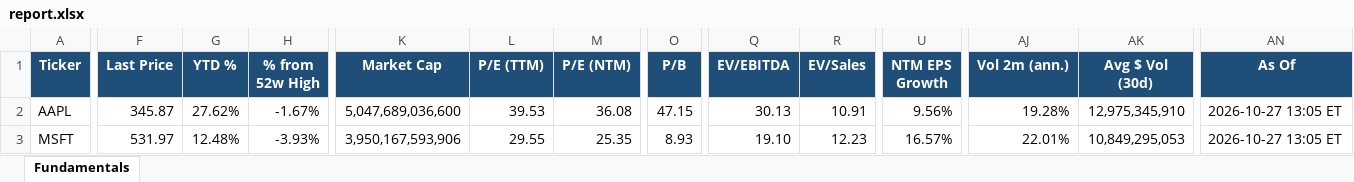
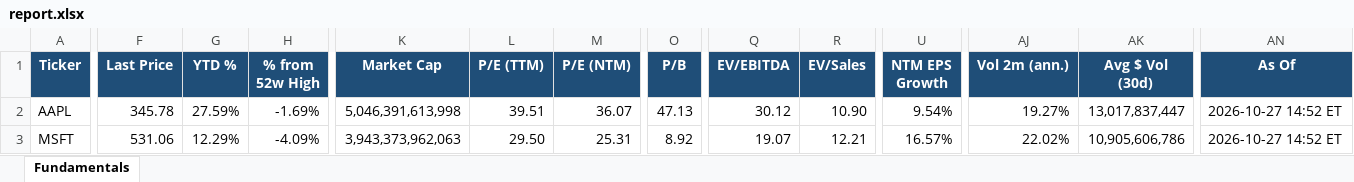
Before and after one commit to Sig02523/stock-list-fundamentals, an Excel workbook: report.xlsx, sheet Fundamentals, drawn as a sheet; only a part is shown, gaps mark what is left out; values as stored, in another font and other column widths than the file's, no borders; the diff covers the shown part only; the diff names each change by its address in the sheet, - before the commit and + after, or states it on an @@ line.

```diff
--- a/report.xlsx (sheet Fundamentals)
+++ b/report.xlsx (sheet Fundamentals)
-F2 (Last Price): 345.87
+F2 (Last Price): 345.78
-G2 (YTD %): 27.62%
+G2 (YTD %): 27.59%
-H2 (% from 52w High): -1.67%
+H2 (% from 52w High): -1.69%
-K2 (Market Cap): 5,047,689,036,600
+K2 (Market Cap): 5,046,391,613,998
-L2 (P/E (TTM)): 39.53
+L2 (P/E (TTM)): 39.51
-M2 (P/E (NTM)): 36.08
+M2 (P/E (NTM)): 36.07
-O2 (P/B): 47.15
+O2 (P/B): 47.13
-Q2 (EV/EBITDA): 30.13
+Q2 (EV/EBITDA): 30.12
-R2 (EV/Sales): 10.91
+R2 (EV/Sales): 10.90
-U2 (NTM EPS Growth): 9.56%
+U2 (NTM EPS Growth): 9.54%
-AJ2 (Vol 2m (ann.)): 19.28%
+AJ2 (Vol 2m (ann.)): 19.27%
-AK2 (Avg $ Vol (30d)): 12,975,345,910
+AK2 (Avg $ Vol (30d)): 13,017,837,447
-AN2:AN3 (As Of): 2026-10-27 13:05 ET
+AN2:AN3 (As Of): 2026-10-27 14:52 ET
-F3 (Last Price): 531.97
+F3 (Last Price): 531.06
-G3 (YTD %): 12.48%
+G3 (YTD %): 12.29%
-H3 (% from 52w High): -3.93%
+H3 (% from 52w High): -4.09%
-K3 (Market Cap): 3,950,167,593,906
+K3 (Market Cap): 3,943,373,962,063
-L3 (P/E (TTM)): 29.55
+L3 (P/E (TTM)): 29.50
-M3 (P/E (NTM)): 25.35
+M3 (P/E (NTM)): 25.31
-O3 (P/B): 8.93
+O3 (P/B): 8.92
-Q3 (EV/EBITDA): 19.10
+Q3 (EV/EBITDA): 19.07
-R3 (EV/Sales): 12.23
+R3 (EV/Sales): 12.21
-AJ3 (Vol 2m (ann.)): 22.01%
+AJ3 (Vol 2m (ann.)): 22.02%
-AK3 (Avg $ Vol (30d)): 10,849,295,053
+AK3 (Avg $ Vol (30d)): 10,905,606,786
```
Also changed, not shown: 436 edited cells elsewhere in this sheet, 1 other file.
